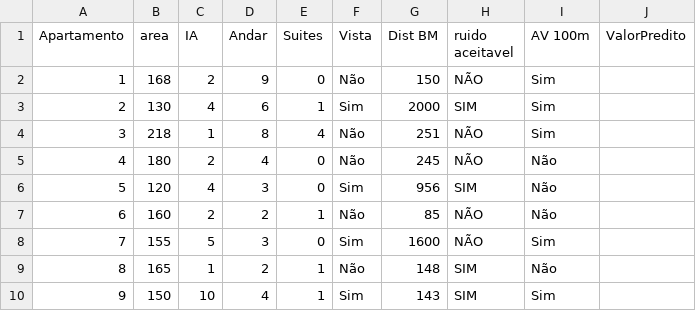
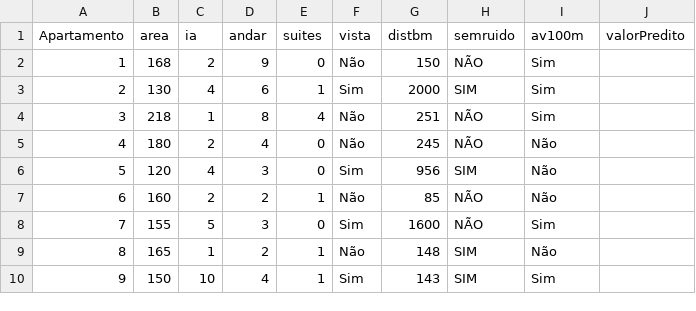
Before and after one commit to Uelsonrocioli/estatisticaFIAP, a CSV file: bases/Estimar_Valor_Imoveis.csv, drawn as a sheet.

Commit message:
Update Estimar_Valor_Imoveis.csv

```diff
--- a/bases/Estimar_Valor_Imoveis.csv
+++ b/bases/Estimar_Valor_Imoveis.csv
@@ -1,2 +1,2 @@
-Apartamento;area;IA;Andar;Suites;Vista;Dist BM;ruido aceitavel;AV 100m;ValorPredito
+Apartamento;area;ia;andar;suites;vista;distbm;semruido;av100m;valorPredito
 1;168;2;9;0;Não;150;NÃO;Sim
```
